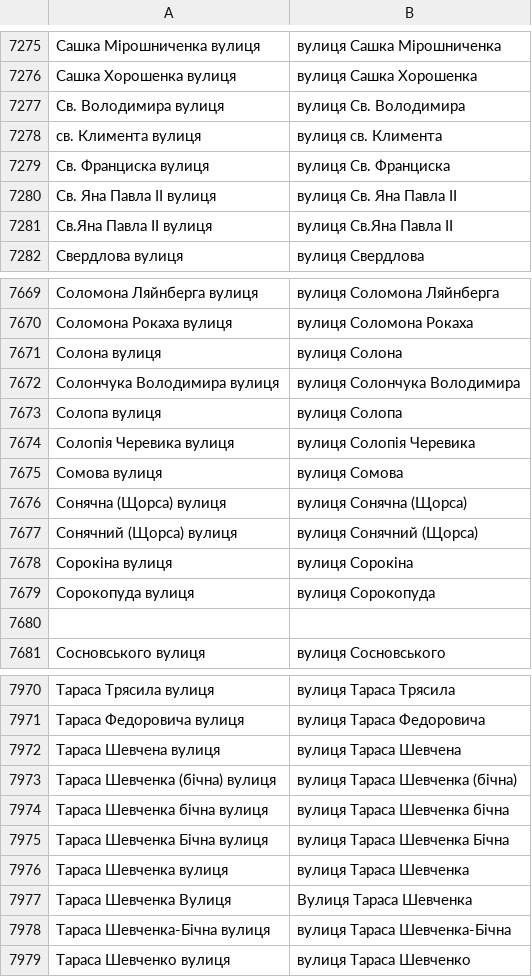
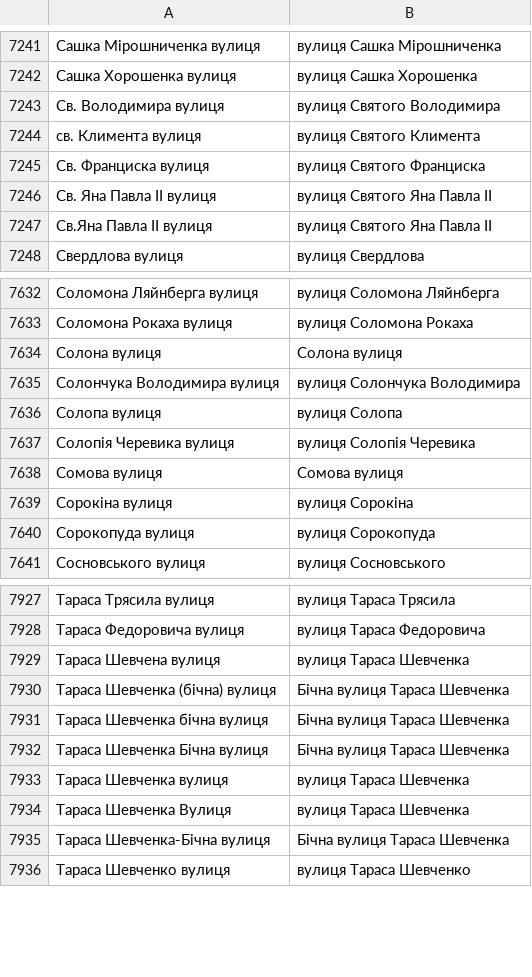
Before and after one commit to mellangr/mellangr.github.io, a TSV file: assets/streets/імена чи прізвища вулиця.tsv, drawn as a sheet; only a part is shown, gaps mark what is left out; the diff covers the shown part only.

Commit message:
імена чи прізвища вулиця готово

```diff
--- a/assets/streets/імена чи прізвища вулиця.tsv
+++ b/assets/streets/імена чи прізвища вулиця.tsv
@@ -7276,7 +7242,7 @@
 Сашка Хорошенка вулиця	вулиця Сашка Хорошенка
-Св. Володимира вулиця	вулиця Св. Володимира
-св. Климента вулиця	вулиця св. Климента
-Св. Франциска вулиця	вулиця Св. Франциска
-Св. Яна Павла II вулиця	вулиця Св. Яна Павла II
-Св.Яна Павла ІІ вулиця	вулиця Св.Яна Павла ІІ
+Св. Володимира вулиця	вулиця Святого Володимира
+св. Климента вулиця	вулиця Святого Климента
+Св. Франциска вулиця	вулиця Святого Франциска
+Св. Яна Павла II вулиця	вулиця Святого Яна Павла II
+Св.Яна Павла ІІ вулиця	вулиця Святого Яна Павла II
 Свердлова вулиця	вулиця Свердлова
@@ -7670,3 +7633,3 @@
 Соломона Рокаха вулиця	вулиця Соломона Рокаха
-Солона вулиця	вулиця Солона
+Солона вулиця	Солона вулиця
 Солончука Володимира вулиця	вулиця Солончука Володимира
@@ -7674,8 +7637,5 @@
 Солопія Черевика вулиця	вулиця Солопія Черевика
-Сомова вулиця	вулиця Сомова
-Сонячна (Щорса) вулиця	вулиця Сонячна (Щорса)
-Сонячний (Щорса) вулиця	вулиця Сонячний (Щорса)
+Сомова вулиця	Сомова вулиця
 Сорокіна вулиця	вулиця Сорокіна
 Сорокопуда вулиця	вулиця Сорокопуда
-
 Сосновського вулиця	вулиця Сосновського
@@ -7971,9 +7928,9 @@
 Тараса Федоровича вулиця	вулиця Тараса Федоровича
-Тараса Шевчена вулиця	вулиця Тараса Шевчена
-Тараса Шевченка (бічна) вулиця	вулиця Тараса Шевченка (бічна)
-Тараса Шевченка бічна вулиця	вулиця Тараса Шевченка бічна
-Тараса Шевченка Бічна вулиця	вулиця Тараса Шевченка Бічна
+Тараса Шевчена вулиця	вулиця Тараса Шевченка
+Тараса Шевченка (бічна) вулиця	Бічна вулиця Тараса Шевченка
+Тараса Шевченка бічна вулиця	Бічна вулиця Тараса Шевченка
+Тараса Шевченка Бічна вулиця	Бічна вулиця Тараса Шевченка
 Тараса Шевченка вулиця	вулиця Тараса Шевченка
-Тараса Шевченка Вулиця	Вулиця Тараса Шевченка
-Тараса Шевченка-Бічна вулиця	вулиця Тараса Шевченка-Бічна
+Тараса Шевченка Вулиця	вулиця Тараса Шевченка
+Тараса Шевченка-Бічна вулиця	Бічна вулиця Тараса Шевченка
 Тараса Шевченко вулиця	вулиця Тараса Шевченко
```
Also changed, not shown: 49 removed rows and 151 edited cells elsewhere in this file.
